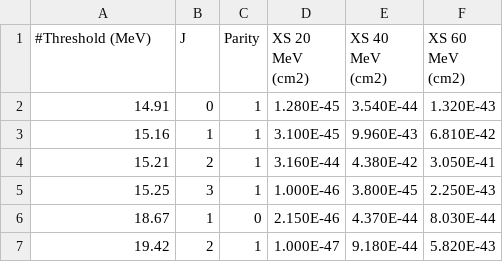
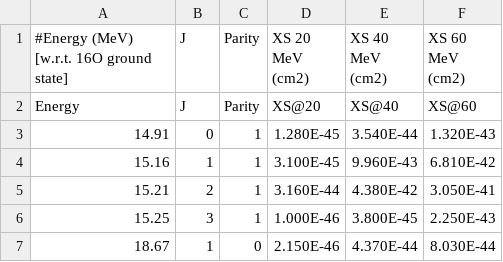
Before and after one commit to schedges/pyNEWTON, a CSV file: data/partial_xs/Nakazato2018.csv, drawn as a sheet; only a part is shown; the shorter side is filled out with more unchanged rows.

```diff
--- a/data/partial_xs/Nakazato2018.csv
+++ b/data/partial_xs/Nakazato2018.csv
@@ -1,2 +1,3 @@
-#Threshold (MeV),J,Parity,XS 20 MeV (cm2),XS 40 MeV (cm2),XS 60 MeV (cm2)
+#Energy (MeV) [w.r.t. 16O ground state],J,Parity,XS 20 MeV (cm2),XS 40 MeV (cm2),XS 60 MeV (cm2)
+Energy,J,Parity,XS@20,XS@40,XS@60
 14.91,0,1,1.280E-45,3.540E-44,1.320E-43
```
Also changed, not shown: data/lepton_angle/Haxton1987_muDAR.csv, data/total_xs/Haxton1987.csv, 46 other files.
